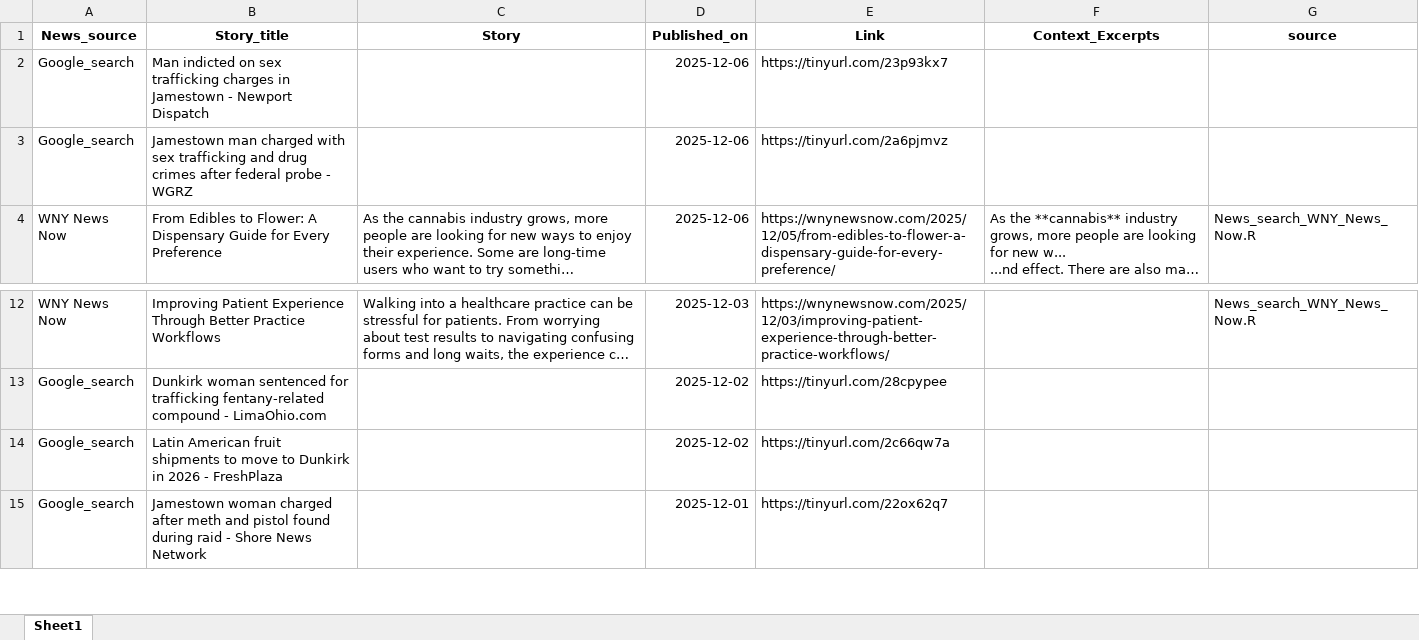
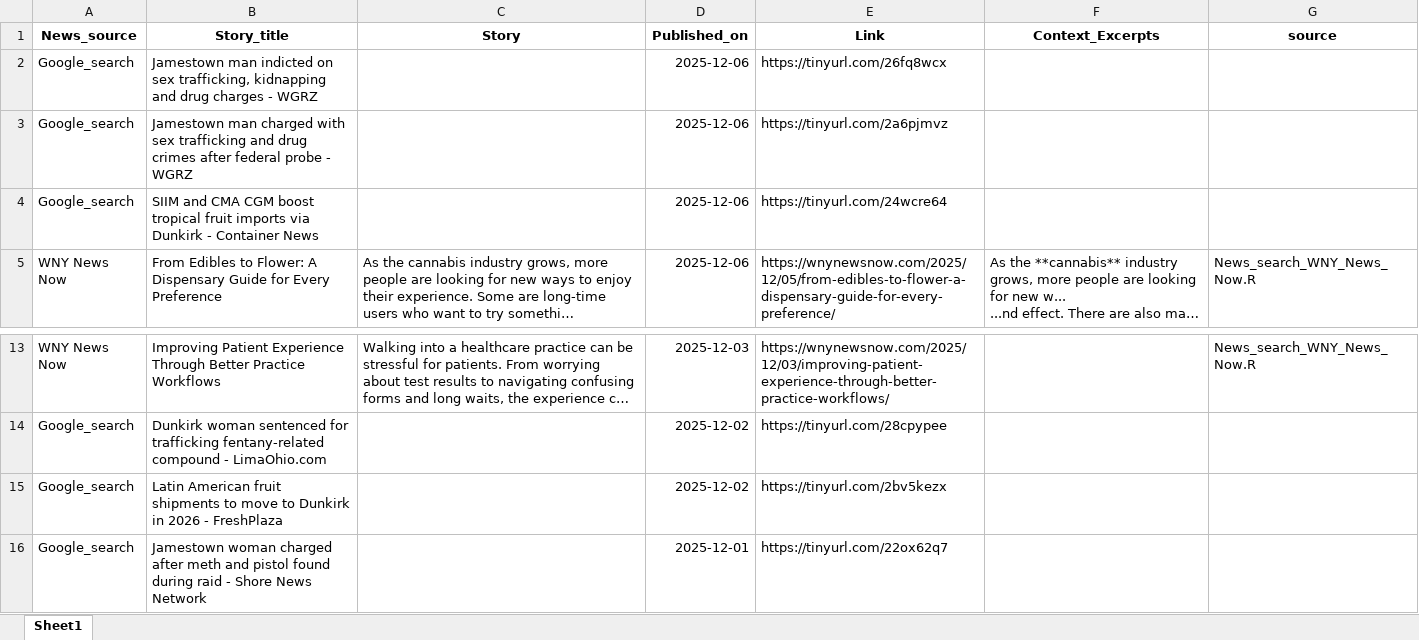
Before and after one commit to twentyandchange/CHQ_Report_W-Tba4YQG, an Excel workbook: Combined_results.xlsx, sheet Sheet1, drawn as a sheet; only a part is shown, gaps mark what is left out; long unchanged cells end in …; values as stored, in another font and other column widths than the file's, no borders; addresses are those after the commit; the diff names each change by its address in the sheet, - before the commit and + after, or states it on an @@ line.

```diff
--- a/Combined_results.xlsx (sheet Sheet1)
+++ b/Combined_results.xlsx (sheet Sheet1)
-B2 (Story_title): Man indicted on sex trafficking charges in Jamestown - Newport Dispatch
+B2 (Story_title): Jamestown man indicted on sex trafficking, kidnapping and drug charges - WGRZ
-E2 (Link): https://tinyurl.com/23p93kx7
+E2 (Link): https://tinyurl.com/26fq8wcx
+row 4: Google_search | SIIM and CMA CGM boost tropical fruit imports via Dunkirk - Container News |  | 2025-12-06 | https://tinyurl.com/24wcre64
-E15 (Link): https://tinyurl.com/2c66qw7a
+E15 (Link): https://tinyurl.com/2bv5kezx
```
Also changed, not shown: 9 other files.
